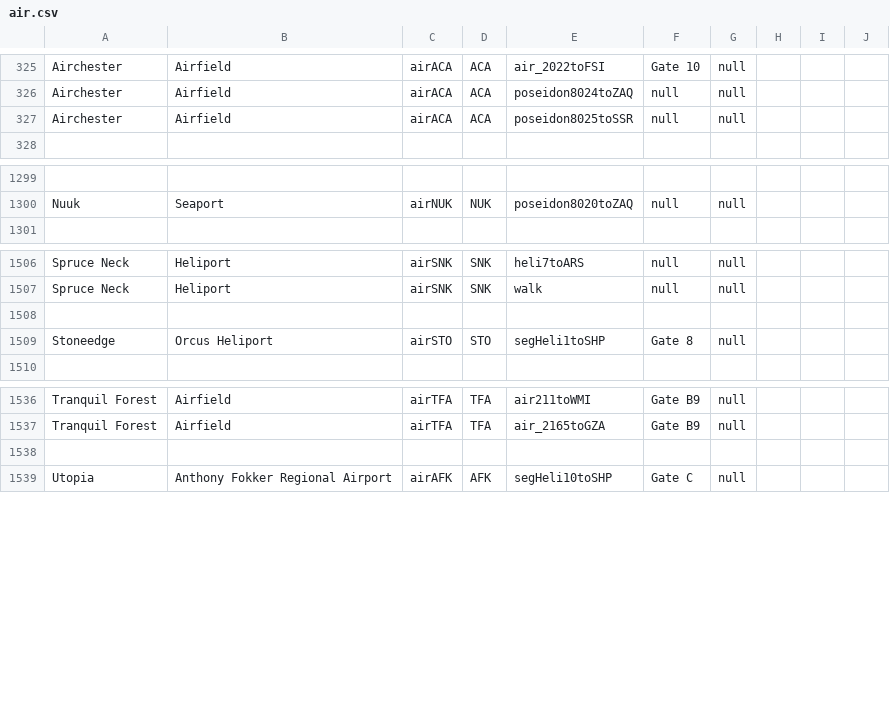
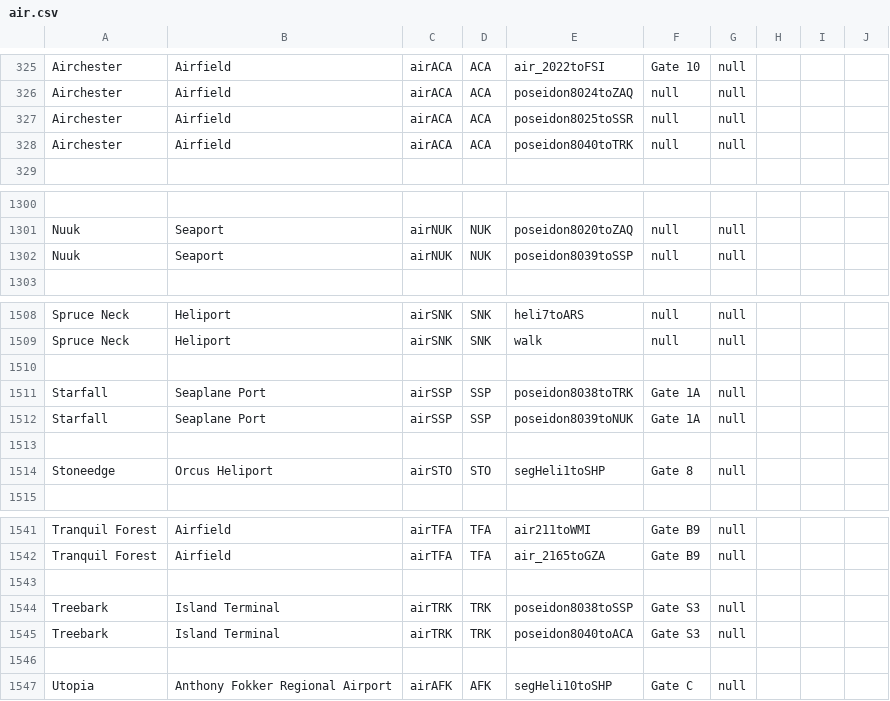
Before and after one commit to KittyCat11231/Feline-Holdings, a CSV file: src/intraroute/data/ui/stops/air.csv, drawn as a sheet; only a part is shown, gaps mark what is left out; the diff names each change by its address in the sheet, - before the commit and + after, or states it on an @@ line.

Commit message:
IntraRoute data update

```diff
--- a/src/intraroute/data/ui/stops/air.csv
+++ b/src/intraroute/data/ui/stops/air.csv
+row 328: Airchester | Airfield | airACA | ACA | poseidon8040toTRK | null | null
+row 1302: Nuuk | Seaport | airNUK | NUK | poseidon8039toSSP | null | null
+row 1511: Starfall | Seaplane Port | airSSP | SSP | poseidon8038toTRK | Gate 1A | null
+row 1512: Starfall | Seaplane Port | airSSP | SSP | poseidon8039toNUK | Gate 1A | null
+row 1513: (empty)
+row 1543: (empty)
+row 1544: Treebark | Island Terminal | airTRK | TRK | poseidon8038toSSP | Gate S3 | null
+row 1545: Treebark | Island Terminal | airTRK | TRK | poseidon8040toACA | Gate S3 | null
```
Also changed, not shown: src/intraroute/data/pathfinding/air.csv, src/intraroute/data/pathfinding/bus.csv, 13 other files.
